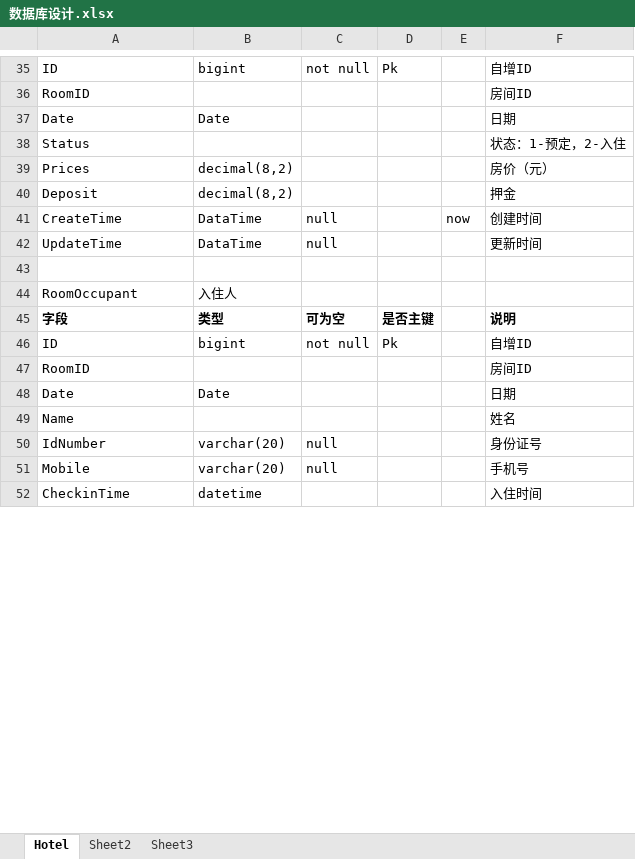
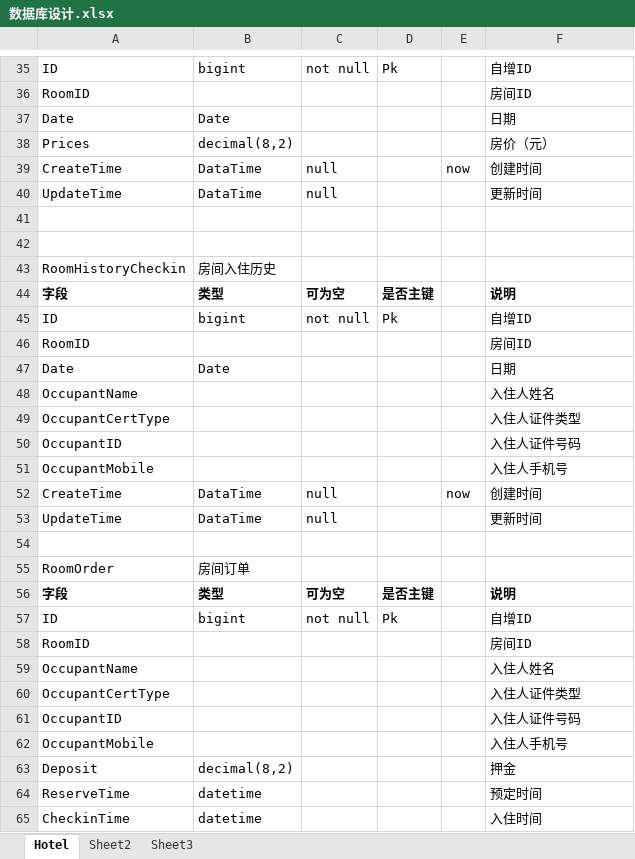
Before and after one commit to wangshuaiw/HotelManage, an Excel workbook: HotelManage.DB/数据库设计.xlsx, sheet Hotel, drawn as a sheet; only a part is shown, gaps mark what is left out; values as stored, in another font and other column widths than the file's, no borders; removed rows and columns are numbered as before the commit, all else as after; the diff covers the shown part only; the diff names each change by its address in the sheet, - before the commit and + after, or states it on an @@ line.

Commit message:
数据库设计0806

```diff
--- a/HotelManage.DB/数据库设计.xlsx (sheet Hotel)
+++ b/HotelManage.DB/数据库设计.xlsx (sheet Hotel)
-row 38: Status |  |  |  |  | 状态：1-预定，2-入住
-row 42: RoomOccupant | 入住人
+row 42: (empty)
+row 43: RoomHistoryCheckin | 房间入住历史
-row 49: Name |  |  |  |  | 姓名
-row 50: IdNumber | varchar(20) | null |  |  | 身份证号
+row 48: OccupantName |  |  |  |  | 入住人姓名
+row 49: OccupantCertType |  |  |  |  | 入住人证件类型
+row 50: OccupantID |  |  |  |  | 入住人证件号码
+row 51: OccupantMobile |  |  |  |  | 入住人手机号
+row 52: CreateTime | DataTime | null |  | now | 创建时间
+row 53: UpdateTime | DataTime | null |  |  | 更新时间
-row 54: Mobile | varchar(20) | null |  |  | 手机号
+row 54: (empty)
+row 55: RoomOrder | 房间订单
+row 56: 字段 | 类型 | 可为空 | 是否主键 |  | 说明
+row 57: ID | bigint | not null | Pk |  | 自增ID
+row 58: RoomID |  |  |  |  | 房间ID
+row 59: OccupantName |  |  |  |  | 入住人姓名
+row 60: OccupantCertType |  |  |  |  | 入住人证件类型
+row 61: OccupantID |  |  |  |  | 入住人证件号码
+row 62: OccupantMobile |  |  |  |  | 入住人手机号
@@ row 40 moved to row 63: Deposit @@
+row 64: ReserveTime | datetime |  |  |  | 预定时间
```
Also changed, not shown: 1 added row and 1 edited cell elsewhere in this sheet.
